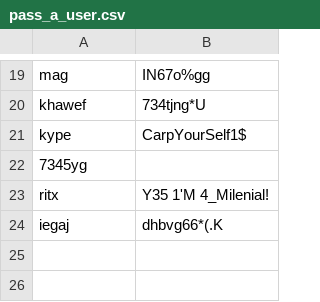
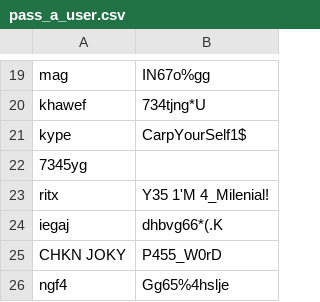
Before and after one commit to jcaps-ops/High-Score-Tracker, a CSV file: Documents/pass_a_user.csv, drawn as a sheet; only a part is shown, gaps mark what is left out; the diff names each change by its address in the sheet, - before the commit and + after, or states it on an @@ line.

```diff
--- a/Documents/pass_a_user.csv
+++ b/Documents/pass_a_user.csv
+row 25: CHKN JOKY | P455_W0rD
+row 26: ngf4 | Gg65%4hslje
```
Also changed, not shown: 2 other files.
